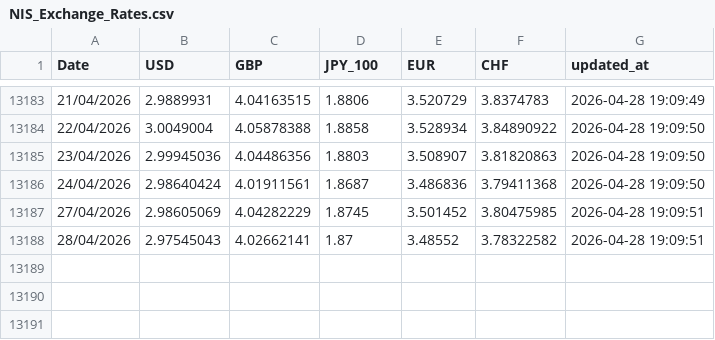
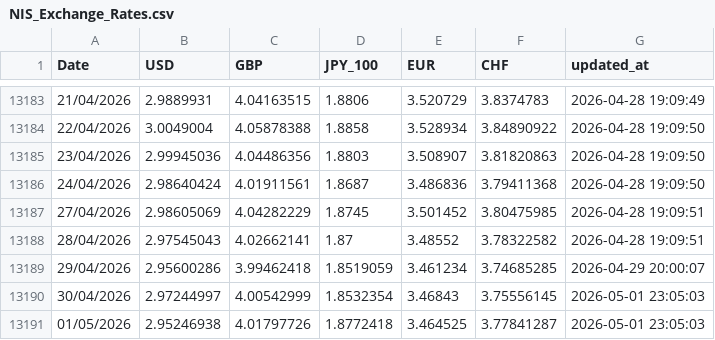
Before and after one commit to nivlevi1/create-tableau-dashboard-from-prompt, a CSV file: src/NIS_Exchange_Rates.csv, drawn as a sheet; only a part is shown, gaps mark what is left out; the diff names each change by its address in the sheet, - before the commit and + after, or states it on an @@ line.

Commit message:
Generate a Tableau Dashboard from a Prompt

```diff
--- a/src/NIS_Exchange_Rates.csv
+++ b/src/NIS_Exchange_Rates.csv
+row 13189: 29/04/2026 | 2.95600286 | 3.99462418 | 1.8519059 | 3.461234 | 3.74685285 | 2026-04-29 20:00:07
+row 13190: 30/04/2026 | 2.97244997 | 4.00542999 | 1.8532354 | 3.46843 | 3.75556145 | 2026-05-01 23:05:03
+row 13191: 01/05/2026 | 2.95246938 | 4.01797726 | 1.8772418 | 3.464525 | 3.77841287 | 2026-05-01 23:05:03
```
Also changed, not shown: 32 other files.
